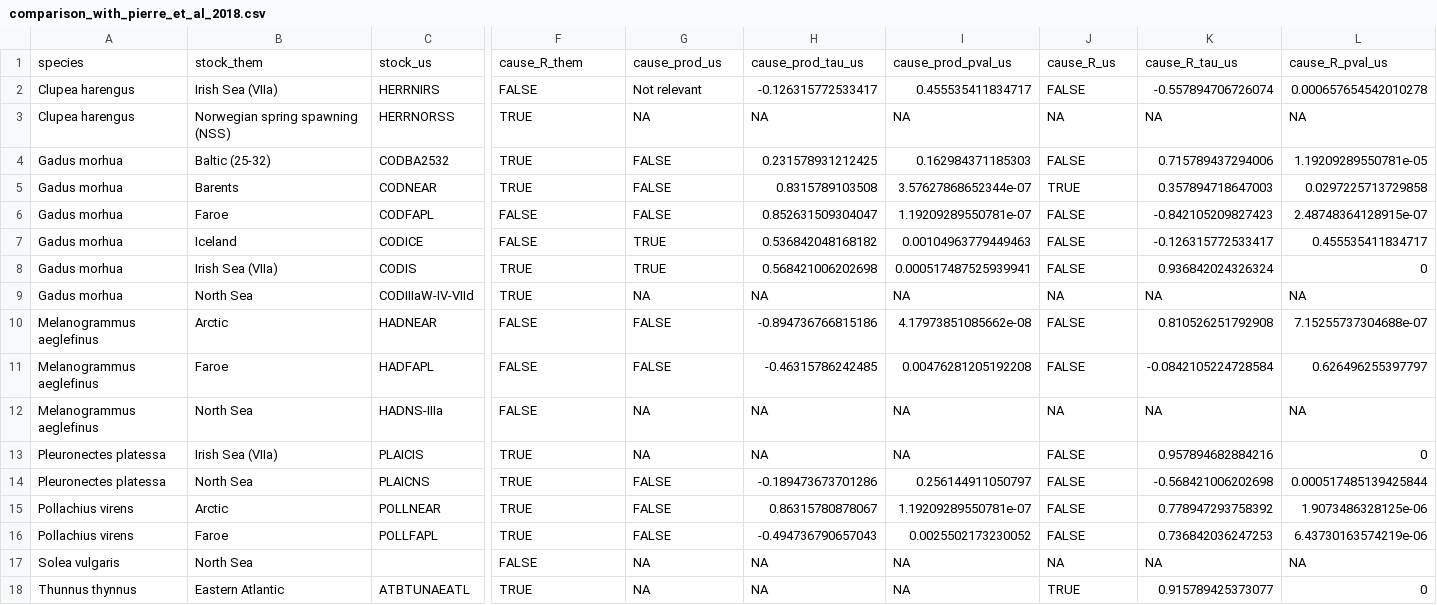
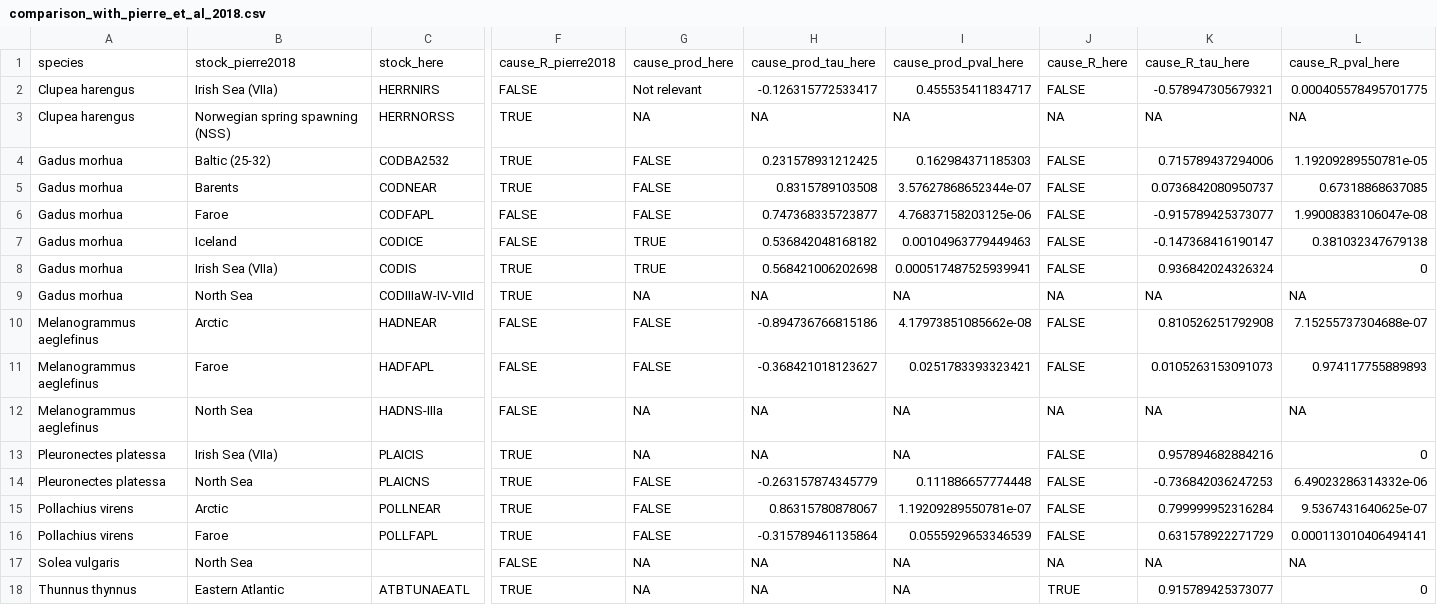
Before and after one commit to RaphBnrd/RAMLDB_causality, a CSV file: out/comparison_with_pierre_et_al_2018.csv, drawn as a sheet; only a part is shown, gaps mark what is left out; removed rows and columns are numbered as before the commit, all else as after; rows hold the shown columns only; the diff names each change by its address in the sheet, - before the commit and + after, or states it on an @@ line.

Commit message:
Fix names comparison Pierre et al. 2018

```diff
--- a/out/comparison_with_pierre_et_al_2018.csv
+++ b/out/comparison_with_pierre_et_al_2018.csv
-row 1: species | stock_them | stock_us | cause_R_them | cause_prod_us | cause_prod_tau_us | cause_prod_pval_us | cause_R_us | cause_R_tau_us | cause_R_pval_us
+row 1: species | stock_pierre2018 | stock_here | cause_R_pierre2018 | cause_prod_here | cause_prod_tau_here | cause_prod_pval_here | cause_R_here | cause_R_tau_here | cause_R_pval_here
-K2: -0.557894706726074
+K2: -0.578947305679321
-L2: 0.000657654542010278
+L2: 0.000405578495701775
-J5: TRUE
+J5: FALSE
-K5: 0.357894718647003
+K5: 0.0736842080950737
-L5: 0.0297225713729858
+L5: 0.67318868637085
-H6: 0.852631509304047
+H6: 0.747368335723877
-I6: 1.19209289550781e-07
+I6: 4.76837158203125e-06
-K6: -0.842105209827423
+K6: -0.915789425373077
-L6: 2.48748364128915e-07
+L6: 1.99008383106047e-08
-K7: -0.126315772533417
+K7: -0.147368416190147
-L7: 0.455535411834717
+L7: 0.381032347679138
-H11: -0.46315786242485
+H11: -0.368421018123627
-I11: 0.00476281205192208
+I11: 0.0251783393323421
-K11: -0.0842105224728584
+K11: 0.0105263153091073
-L11: 0.626496255397797
+L11: 0.974117755889893
-H14: -0.189473673701286
+H14: -0.263157874345779
-I14: 0.256144911050797
+I14: 0.111886657774448
-K14: -0.568421006202698
+K14: -0.736842036247253
-L14: 0.000517485139425844
+L14: 6.49023286314332e-06
-K15: 0.778947293758392
+K15: 0.799999952316284
-L15: 1.9073486328125e-06
+L15: 9.5367431640625e-07
-H16: -0.494736790657043
+H16: -0.315789461135864
-I16: 0.0025502173230052
+I16: 0.0555929653346539
-K16: 0.736842036247253
+K16: 0.631578922271729
-L16: 6.43730163574219e-06
+L16: 0.000113010406494141
```
Also changed, not shown: 1 other file.
